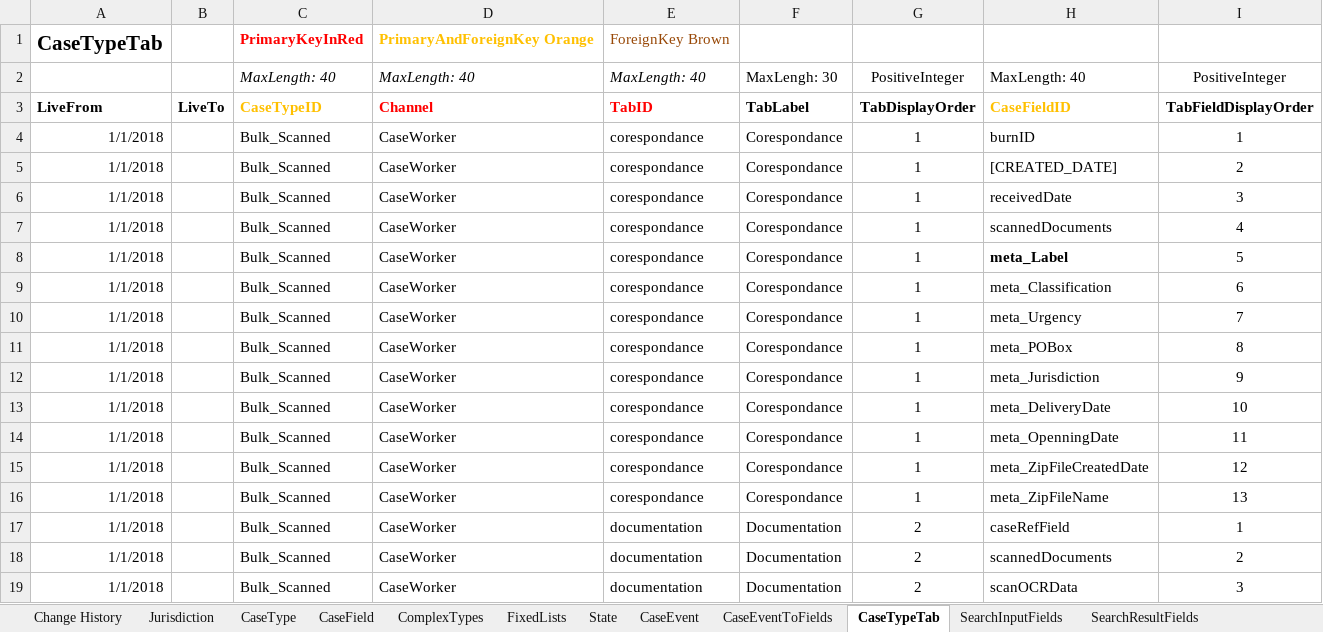
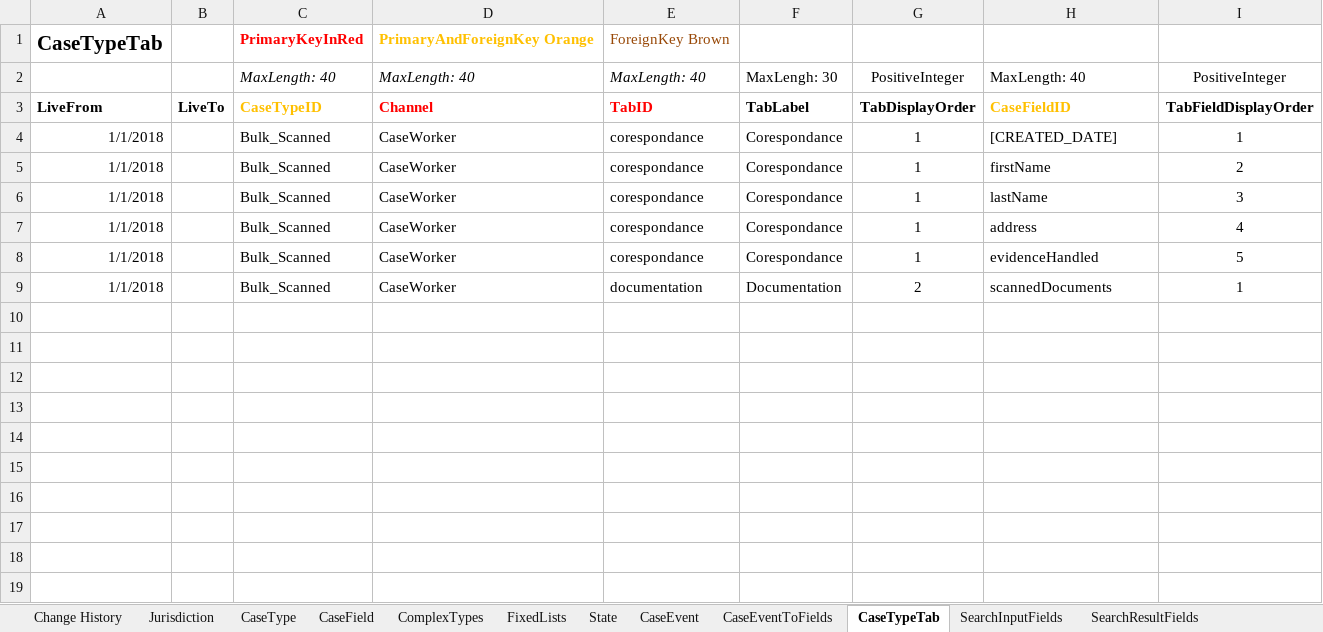
Before and after one commit to msl8r/bulk-scan-shared-infrastructure, an Excel workbook: docker/ccd-definition-import/data/CCD_Definition_BULK_SCAN.template.xlsx, sheet CaseTypeTab, drawn as a sheet; values as stored, in another font and other column widths than the file's, no borders; removed rows and columns are numbered as before the commit, all else as after; the diff names each change by its address in the sheet, - before the commit and + after, or states it on an @@ line.

Commit message:
Refactored ccd definition for bulk scanning cases and exception records (#45)
* Refactored ccd definition for bulk scanning cases and exception records

* Renamed Case reference label as Exception reference in SearchResultsFields tab and WorkBasketResultFields tab

```diff
--- a/docker/ccd-definition-import/data/CCD_Definition_BULK_SCAN.template.xlsx (sheet CaseTypeTab)
+++ b/docker/ccd-definition-import/data/CCD_Definition_BULK_SCAN.template.xlsx (sheet CaseTypeTab)
-H4: burnID
+H4: [CREATED_DATE]
-H5: [CREATED_DATE]
+H5: firstName
-H6: receivedDate
+H6: lastName
-H7: scannedDocuments
+H7: address
-H8: meta_Label
+H8: evidenceHandled
-H8 bold: on
+H8 bold: off
-row 9: 1/1/2018 |  | Bulk_Scanned | CaseWorker | corespondance | Corespondance | 1 | meta_Classification | 6
-row 10: 1/1/2018 |  | Bulk_Scanned | CaseWorker | corespondance | Corespondance | 1 | meta_Urgency | 7
-row 11: 1/1/2018 |  | Bulk_Scanned | CaseWorker | corespondance | Corespondance | 1 | meta_POBox | 8
-row 12: 1/1/2018 |  | Bulk_Scanned | CaseWorker | corespondance | Corespondance | 1 | meta_Jurisdiction | 9
-row 13: 1/1/2018 |  | Bulk_Scanned | CaseWorker | corespondance | Corespondance | 1 | meta_DeliveryDate | 10
-row 14: 1/1/2018 |  | Bulk_Scanned | CaseWorker | corespondance | Corespondance | 1 | meta_OpenningDate | 11
-row 15: 1/1/2018 |  | Bulk_Scanned | CaseWorker | corespondance | Corespondance | 1 | meta_ZipFileCreatedDate | 12
-row 16: 1/1/2018 |  | Bulk_Scanned | CaseWorker | corespondance | Corespondance | 1 | meta_ZipFileName | 13
-H9: caseRefField
+H9: scannedDocuments
-row 18: 1/1/2018 |  | Bulk_Scanned | CaseWorker | documentation | Documentation | 2 | scannedDocuments | 2
-row 19: 1/1/2018 |  | Bulk_Scanned | CaseWorker | documentation | Documentation | 2 | scanOCRData | 3
```
Also changed, not shown: sheet CaseEventToFields, sheet ComplexTypes, sheet CaseField, sheet AuthorisationCaseField, sheet CaseEvent, sheet AuthorisationCaseEvent, 10 more sheets, docker/ccd-definition-import/data/CCD_Definition_Exception_Record.template.xlsx.
